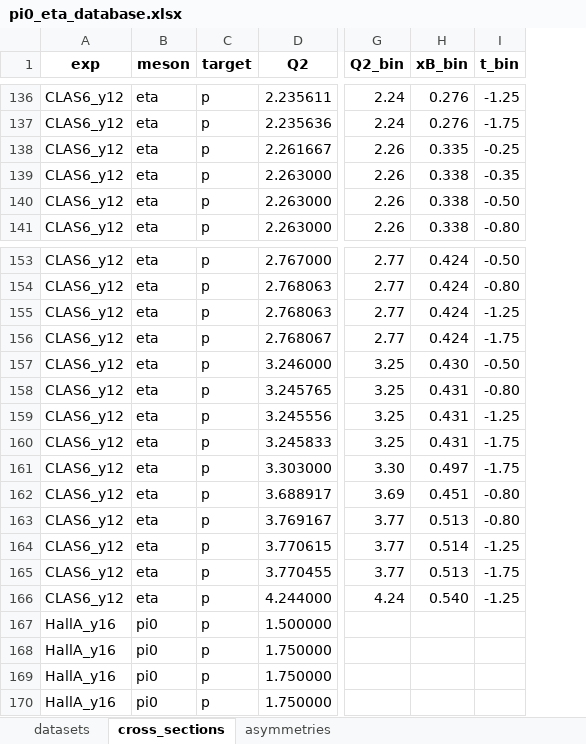
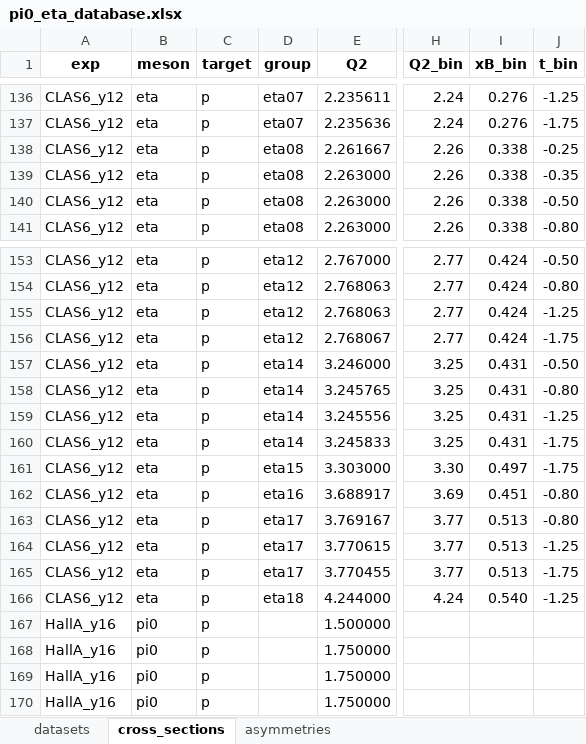
Before and after one commit to vkubarovsky/rc_iter1, an Excel workbook: pi0_eta_database.xlsx, sheet cross_sections, drawn as a sheet; only a part is shown, gaps mark what is left out; values as stored, in another font and other column widths than the file's, no borders; addresses are those after the commit; the diff covers the shown part only; the diff names each change by its address in the sheet, - before the commit and + after, or states it on an @@ line.

```diff
--- a/pi0_eta_database.xlsx (sheet cross_sections)
+++ b/pi0_eta_database.xlsx (sheet cross_sections)
+column D (group), rows 136-141: eta07 | eta07 | eta08 | eta08 | eta08 | eta08; rows 153-166: eta12 | eta12 | eta12 | eta12 | eta14 | eta14 | eta14 | eta14 | eta15 | eta16 | eta17 | eta17 | eta17 | eta18
-I138 (xB_bin): 0.335
+I138 (xB_bin): 0.338
-I157 (xB_bin): 0.430
+I157 (xB_bin): 0.431
-I164 (xB_bin): 0.514
+I164 (xB_bin): 0.513
```
Also changed, not shown: 51 edited cells elsewhere in this sheet, 6 other files.
